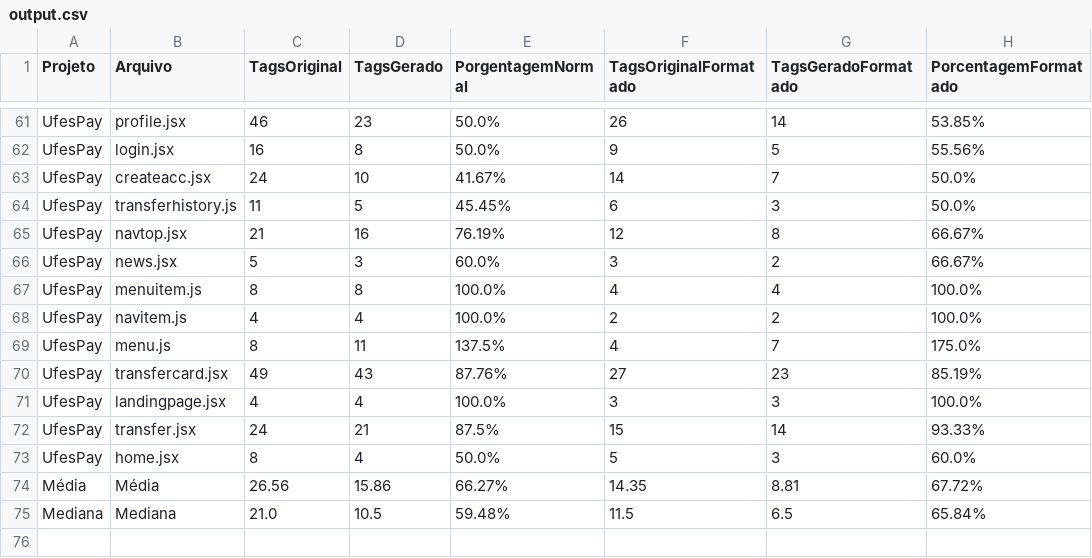
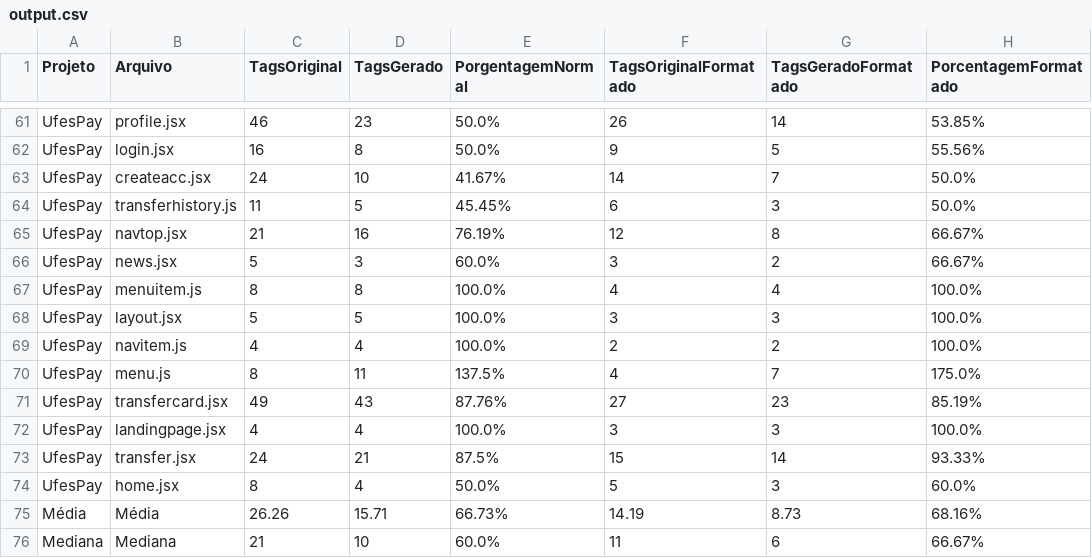
Before and after one commit to pedrohbh/Validacao-Mestrado-Automatizador, a CSV file: output.csv, drawn as a sheet; only a part is shown, gaps mark what is left out.

Commit message:
Atualização dos Resultados

```diff
--- a/output.csv
+++ b/output.csv
@@ -67,2 +67,3 @@ UfesPay,news.jsx,5,3,60.0%,3,2,66.67%
 UfesPay,menuitem.js,8,8,100.0%,4,4,100.0%
+UfesPay,layout.jsx,5,5,100.0%,3,3,100.0%
 UfesPay,navitem.js,4,4,100.0%,2,2,100.0%
@@ -73,3 +74,3 @@ UfesPay,transfer.jsx,24,21,87.5%,15,14,93.33%
 UfesPay,home.jsx,8,4,50.0%,5,3,60.0%
-Média,Média,26.56,15.86,66.27%,14.35,8.81,67.72%
-Mediana,Mediana,21.0,10.5,59.48%,11.5,6.5,65.84%
+Média,Média,26.26,15.71,66.73%,14.19,8.73,68.16%
+Mediana,Mediana,21,10,60.0%,11,6,66.67%
```
